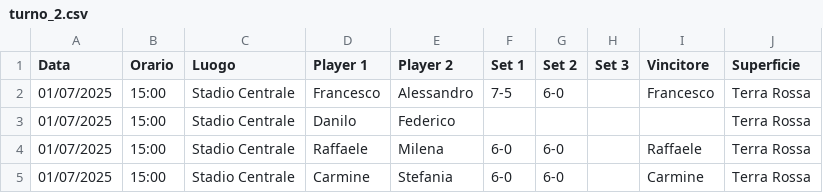
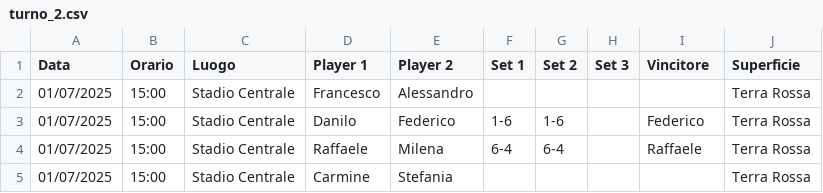
Before and after one commit to raffaeleDonadio93/tennis-comm, a CSV file: operations/output/rounds/round_1/turno_2.csv, drawn as a sheet.

```diff
--- a/operations/output/rounds/round_1/turno_2.csv
+++ b/operations/output/rounds/round_1/turno_2.csv
@@ -1,5 +1,5 @@
 Data,Orario,Luogo,Player 1,Player 2,Set 1,Set 2,Set 3,Vincitore,Superficie
-01/07/2025,15:00,Stadio Centrale,Francesco,Alessandro,7-5,6-0,,Francesco,Terra Rossa
-01/07/2025,15:00,Stadio Centrale,Danilo,Federico,,,,,Terra Rossa
-01/07/2025,15:00,Stadio Centrale,Raffaele,Milena,6-0,6-0,,Raffaele,Terra Rossa
-01/07/2025,15:00,Stadio Centrale,Carmine,Stefania,6-0,6-0,,Carmine,Terra Rossa
+01/07/2025,15:00,Stadio Centrale,Francesco,Alessandro,,,,,Terra Rossa
+01/07/2025,15:00,Stadio Centrale,Danilo,Federico,1-6,1-6,,Federico,Terra Rossa
+01/07/2025,15:00,Stadio Centrale,Raffaele,Milena,6-4,6-4,,Raffaele,Terra Rossa
+01/07/2025,15:00,Stadio Centrale,Carmine,Stefania,,,,,Terra Rossa
```
Also changed, not shown: operations/output/rounds/round_1/turno_1.csv, operations/output/rounds/round_1/turno_3.csv, 11 other files.
